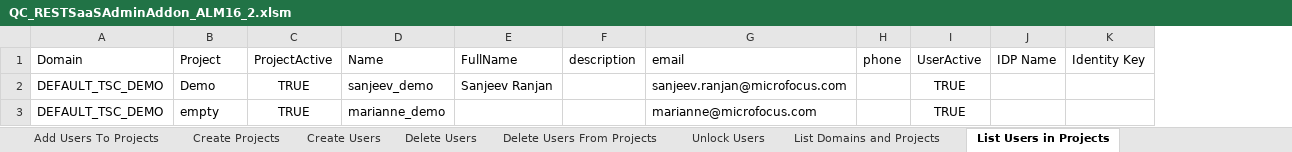
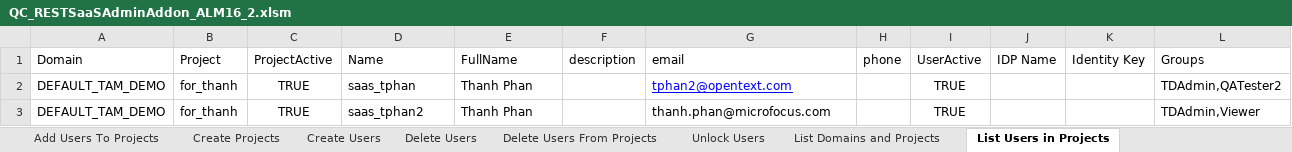
Before and after one commit to MicroFocus/ADM-TSC-Tools-ALM-QC, an Excel workbook: QC_RestSaaSAdminAddon/QC_RESTSaaSAdminAddon_ALM16_2.xlsm, sheet List Users in Projects, drawn as a sheet; values as stored, in another font and other column widths than the file's, no borders; removed rows and columns are numbered as before the commit, all else as after; the diff names each change by its address in the sheet, - before the commit and + after, or states it on an @@ line.

Commit message:
Added Groups column to the List Users in Projects report

```diff
--- a/QC_RestSaaSAdminAddon/QC_RESTSaaSAdminAddon_ALM16_2.xlsm (sheet List Users in Projects)
+++ b/QC_RestSaaSAdminAddon/QC_RESTSaaSAdminAddon_ALM16_2.xlsm (sheet List Users in Projects)
+column L, row 1: Groups
-row 2: DEFAULT_TSC_DEMO | Demo | TRUE | sanjeev_demo | Sanjeev Ranjan |  | sanjeev.ranjan@microfocus.com |  | TRUE
-row 3: DEFAULT_TSC_DEMO | empty | TRUE | marianne_demo |  |  | marianne@microfocus.com |  | TRUE
+row 2: DEFAULT_TAM_DEMO | for_thanh | TRUE | saas_tphan | Thanh Phan |  | tphan2@opentext.com |  | TRUE |  |  | TDAdmin,QATester2
+row 3: DEFAULT_TAM_DEMO | for_thanh | TRUE | saas_tphan2 | Thanh Phan |  | thanh.phan@microfocus.com |  | TRUE |  |  | TDAdmin,Viewer
```
Also changed, not shown: charts or pictures.
